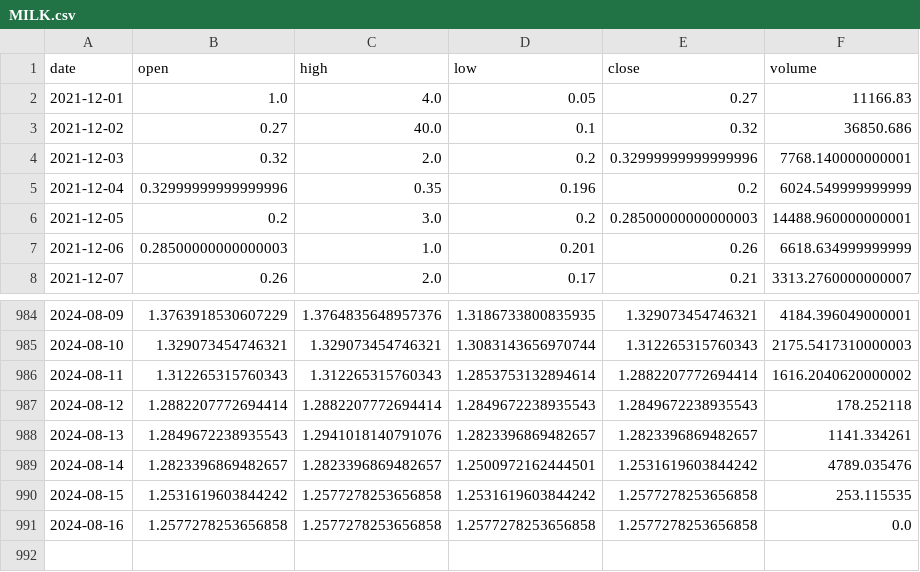
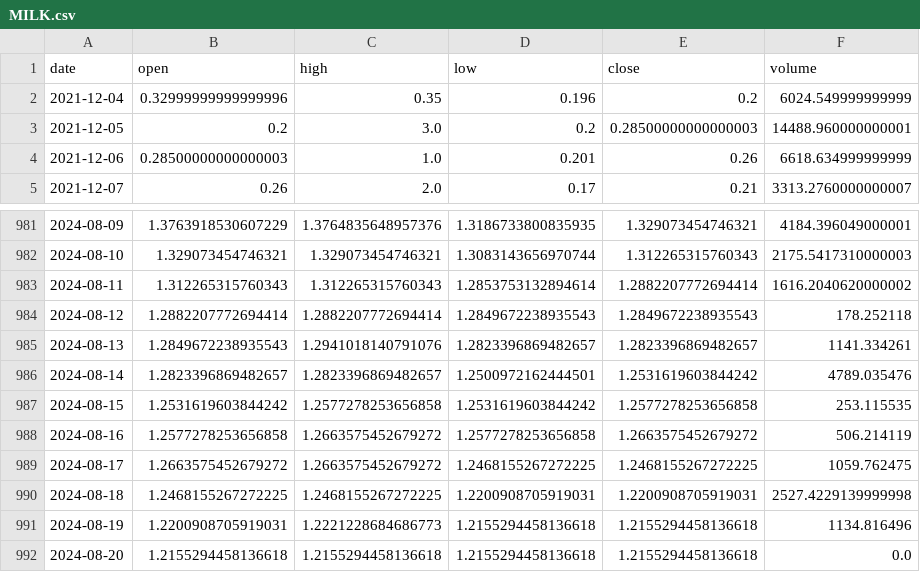
Before and after one commit to Sapient-Predictive-Analytics/dataportal, a CSV file: tokens/MILK.csv, drawn as a sheet; only a part is shown, gaps mark what is left out.

```diff
--- a/tokens/MILK.csv
+++ b/tokens/MILK.csv
@@ -1,5 +1,2 @@
 date,open,high,low,close,volume
-2021-12-01,1.0,4.0,0.05,0.27,11166.83
-2021-12-02,0.27,40.0,0.1,0.32,36850.686
-2021-12-03,0.32,2.0,0.2,0.32999999999999996,7768.140000000001
 2021-12-04,0.32999999999999996,0.35,0.196,0.2,6024.549999999999
@@ -990,2 +987,6 @@ date,open,high,low,close,volume
 2024-08-15,1.2531619603844242,1.2577278253656858,1.2531619603844242,1.2577278253656858,253.115535
-2024-08-16,1.2577278253656858,1.2577278253656858,1.2577278253656858,1.2577278253656858,0.0
+2024-08-16,1.2577278253656858,1.2663575452679272,1.2577278253656858,1.2663575452679272,506.214119
+2024-08-17,1.2663575452679272,1.2663575452679272,1.2468155267272225,1.2468155267272225,1059.762475
+2024-08-18,1.2468155267272225,1.2468155267272225,1.2200908705919031,1.2200908705919031,2527.4229139999998
+2024-08-19,1.2200908705919031,1.2221228684686773,1.2155294458136618,1.2155294458136618,1134.816496
+2024-08-20,1.2155294458136618,1.2155294458136618,1.2155294458136618,1.2155294458136618,0.0
```
Also changed, not shown: tokens/MELD.csv, tokens/NEWM.csv, 6 other files.
